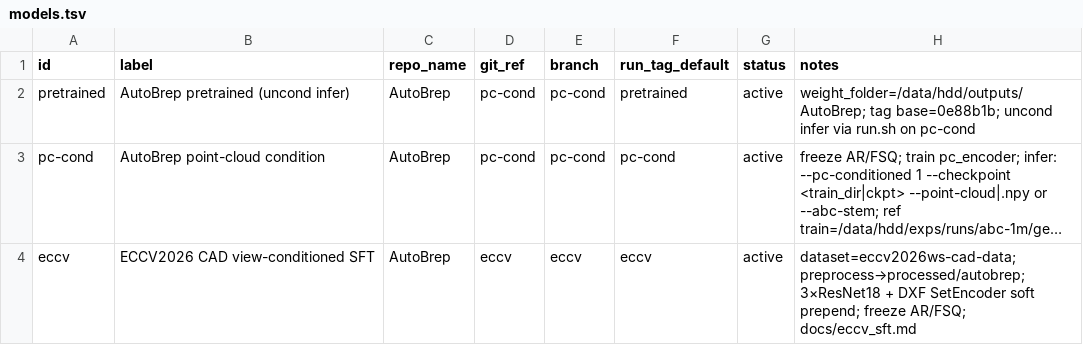
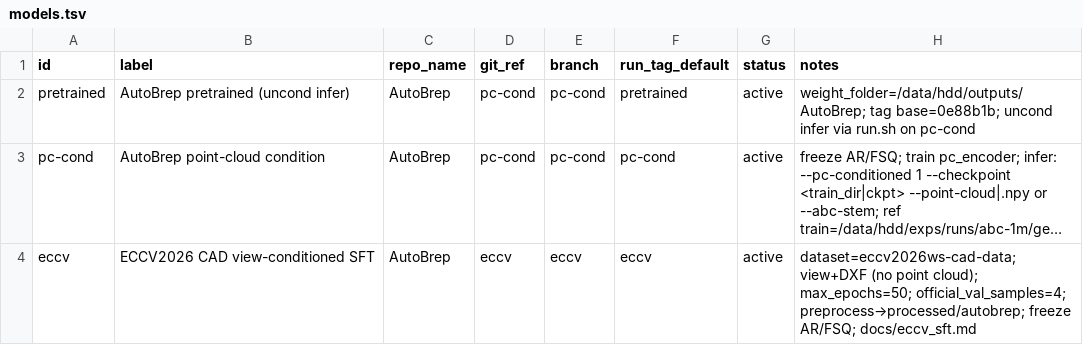
Before and after one commit to ExactWit/AutoBrep, a TSV file: models.tsv, drawn as a sheet; long unchanged cells end in …; the diff names each change by its address in the sheet, - before the commit and + after, or states it on an @@ line.

```diff
--- a/models.tsv
+++ b/models.tsv
-H4 (notes): dataset=eccv2026ws-cad-data; preprocess→processed/autobrep; 3×ResNet18 + DXF SetEncoder soft prepend; freeze AR/FSQ;…
+H4 (notes): dataset=eccv2026ws-cad-data; view+DXF (no point cloud); max_epochs=50; official_val_samples=4; preprocess→processed/autobrep; freeze AR/FSQ;…
```
Also changed, not shown: 5 other files.
